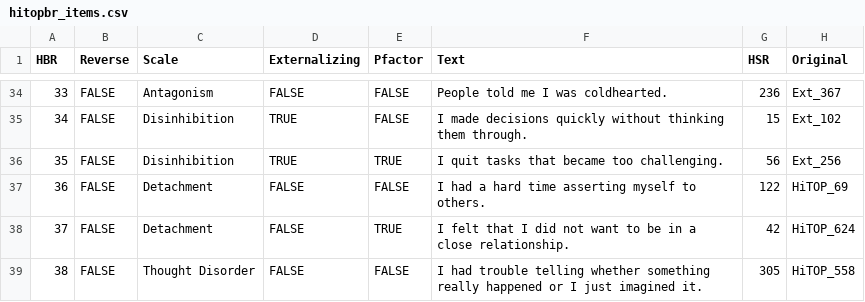
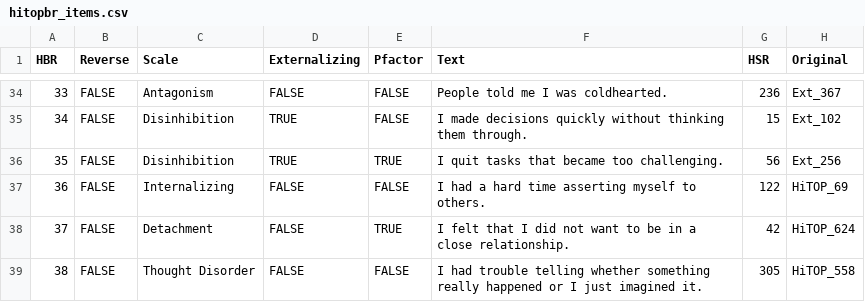
Before and after one commit to jmgirard/hitop, a CSV file: data-raw/hitopbr_items.csv, drawn as a sheet; only a part is shown, gaps mark what is left out.

Commit message:
M068: HiTOP-BR score intervals against the paper's development sample (#74)
Adds interval_hitopbr() and the hitopbr_devstats reference table, transcribed from the Superspectra and Spectra block of the HiTOP-SR introduction paper's Table 1 and verified cell by cell against an independent coordinate extraction. Corrects the HiTOP-BR keying of item 36 from Detachment to Internalizing, per the development workbook and the paper's factor table, and rebuilds both HiTOP-BR Word forms.

```diff
--- a/data-raw/hitopbr_items.csv
+++ b/data-raw/hitopbr_items.csv
@@ -36,3 +36,3 @@ HBR,Reverse,Scale,Externalizing,Pfactor,Text,HSR,Original
 35,FALSE,Disinhibition,TRUE,TRUE,I quit tasks that became too challenging.,56,Ext_256
-36,FALSE,Detachment,FALSE,FALSE,I had a hard time asserting myself to others.,122,HiTOP_69
+36,FALSE,Internalizing,FALSE,FALSE,I had a hard time asserting myself to others.,122,HiTOP_69
 37,FALSE,Detachment,FALSE,TRUE,I felt that I did not want to be in a close relationship.,42,HiTOP_624
```
Also changed, not shown: 40 other files.
